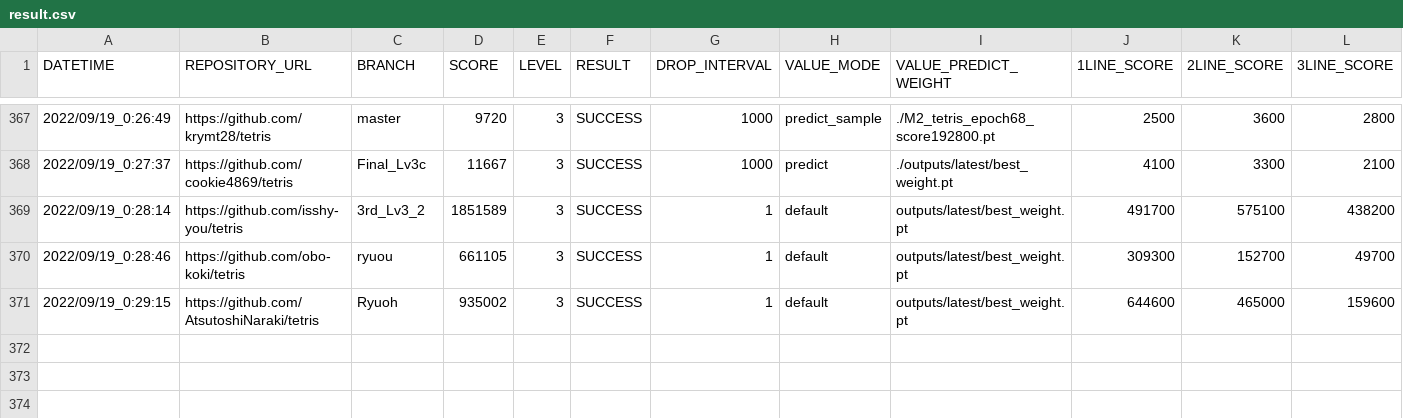
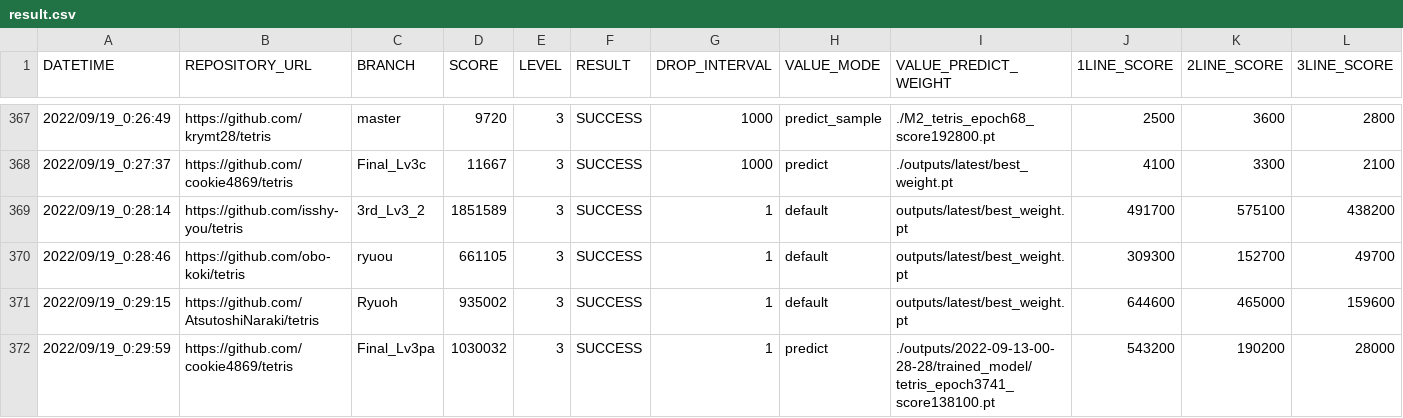
Before and after one commit to ChallengeClub/tetris_score_server, a CSV file: log/result.csv, drawn as a sheet; only a part is shown, gaps mark what is left out; rows hold the shown columns only; the diff names each change by its address in the sheet, - before the commit and + after, or states it on an @@ line.

Commit message:
update result

```diff
--- a/log/result.csv
+++ b/log/result.csv
+row 372: 2022/09/19_0:29:59 | https://github.com/cookie4869/tetris | Final_Lv3pa | 1030032 | 3 | SUCCESS | 1 | predict | ./outputs/2022-09-13-00-28-28/trained_model/tetris_epoch3741_score138100.pt | 543200 | 190200 | 28000
```
Also changed, not shown: log/result_level_3.csv, log/result_ranking_level_3.csv, 10 other files.
